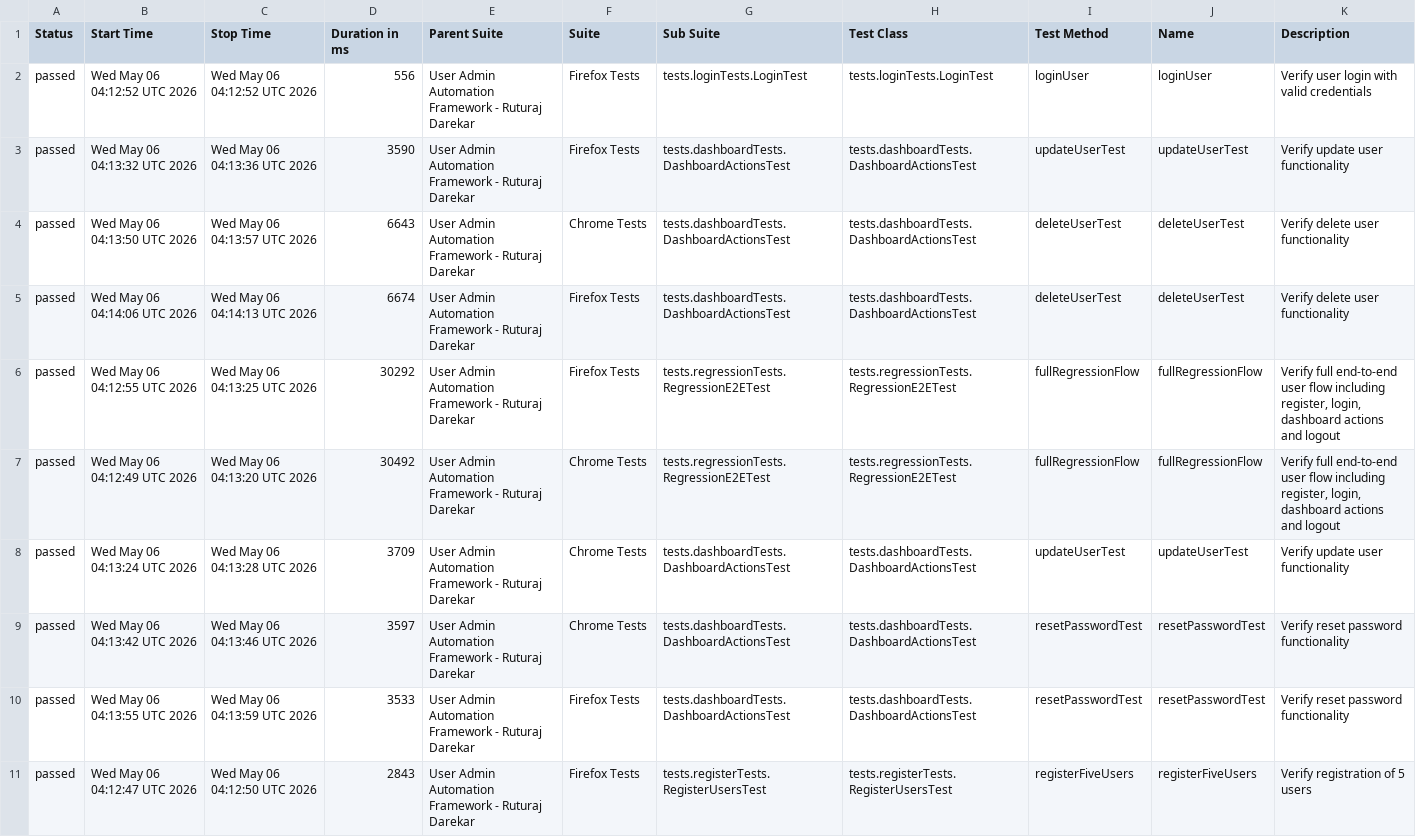
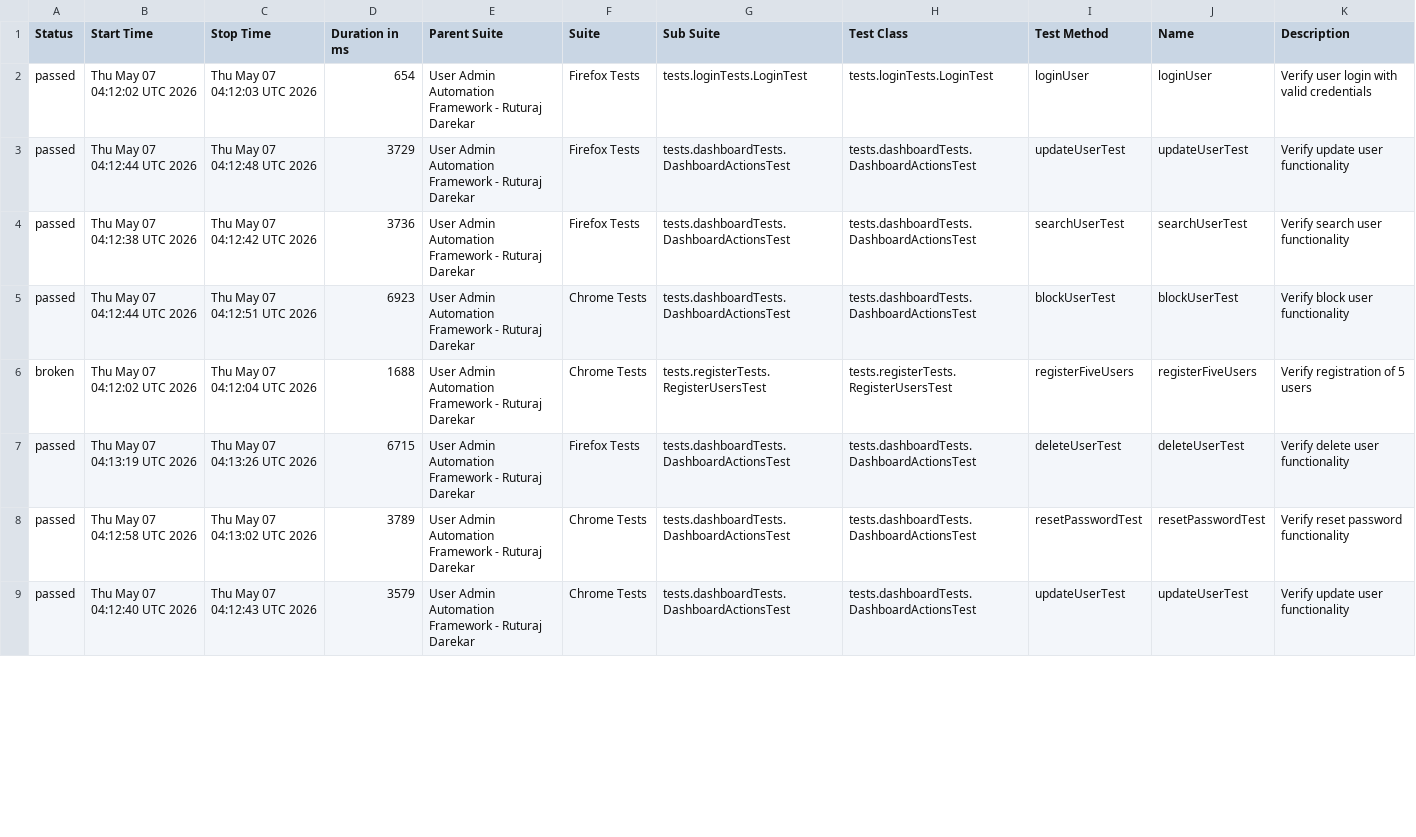
Before and after one commit to Ruturaj0861/user-admin-automation, a CSV file: data/suites.csv, drawn as a sheet; only a part is shown; the diff covers the shown part only.

```diff
--- a/data/suites.csv
+++ b/data/suites.csv
@@ -1,11 +1,9 @@
 "Status","Start Time","Stop Time","Duration in ms","Parent Suite","Suite","Sub Suite","Test Class","Test Method","Name","Description"
-"passed","Wed May 06 04:12:52 UTC 2026","Wed May 06 04:12:52 UTC 2026","556","User Admin Automation Framework - Ruturaj Darekar","Firefox Tests","tests.loginTests.LoginTest","tests.loginTests.LoginTest","loginUser","loginUser","Verify user login with valid credentials"
-"passed","Wed May 06 04:13:32 UTC 2026","Wed May 06 04:13:36 UTC 2026","3590","User Admin Automation Framework - Ruturaj Darekar","Firefox Tests","tests.dashboardTests.DashboardActionsTest","tests.dashboardTests.DashboardActionsTest","updateUserTest","updateUserTest","Verify update user functionality"
-"passed","Wed May 06 04:13:50 UTC 2026","Wed May 06 04:13:57 UTC 2026","6643","User Admin Automation Framework - Ruturaj Darekar","Chrome Tests","tests.dashboardTests.DashboardActionsTest","tests.dashboardTests.DashboardActionsTest","deleteUserTest","deleteUserTest","Verify delete user functionality"
-"passed","Wed May 06 04:14:06 UTC 2026","Wed May 06 04:14:13 UTC 2026","6674","User Admin Automation Framework - Ruturaj Darekar","Firefox Tests","tests.dashboardTests.DashboardActionsTest","tests.dashboardTests.DashboardActionsTest","deleteUserTest","deleteUserTest","Verify delete user functionality"
-"passed","Wed May 06 04:12:55 UTC 2026","Wed May 06 04:13:25 UTC 2026","30292","User Admin Automation Framework - Ruturaj Darekar","Firefox Tests","tests.regressionTests.RegressionE2ETest","tests.regressionTests.RegressionE2ETest","fullRegressionFlow","fullRegressionFlow","Verify full end-to-end user flow including register, login, dashboard actions and logout"
-"passed","Wed May 06 04:12:49 UTC 2026","Wed May 06 04:13:20 UTC 2026","30492","User Admin Automation Framework - Ruturaj Darekar","Chrome Tests","tests.regressionTests.RegressionE2ETest","tests.regressionTests.RegressionE2ETest","fullRegressionFlow","fullRegressionFlow","Verify full end-to-end user flow including register, login, dashboard actions and logout"
-"passed","Wed May 06 04:13:24 UTC 2026","Wed May 06 04:13:28 UTC 2026","3709","User Admin Automation Framework - Ruturaj Darekar","Chrome Tests","tests.dashboardTests.DashboardActionsTest","tests.dashboardTests.DashboardActionsTest","updateUserTest","updateUserTest","Verify update user functionality"
-"passed","Wed May 06 04:13:42 UTC 2026","Wed May 06 04:13:46 UTC 2026","3597","User Admin Automation Framework - Ruturaj Darekar","Chrome Tests","tests.dashboardTests.DashboardActionsTest","tests.dashboardTests.DashboardActionsTest","resetPasswordTest","resetPasswordTest","Verify reset password functionality"
-"passed","Wed May 06 04:13:55 UTC 2026","Wed May 06 04:13:59 UTC 2026","3533","User Admin Automation Framework - Ruturaj Darekar","Firefox Tests","tests.dashboardTests.DashboardActionsTest","tests.dashboardTests.DashboardActionsTest","resetPasswordTest","resetPasswordTest","Verify reset password functionality"
-"passed","Wed May 06 04:12:47 UTC 2026","Wed May 06 04:12:50 UTC 2026","2843","User Admin Automation Framework - Ruturaj Darekar","Firefox Tests","tests.registerTests.RegisterUsersTest","tests.registerTests.RegisterUsersTest","registerFiveUsers","registerFiveUsers","Verify registration of 5 users"
+"passed","Thu May 07 04:12:02 UTC 2026","Thu May 07 04:12:03 UTC 2026","654","User Admin Automation Framework - Ruturaj Darekar","Firefox Tests","tests.loginTests.LoginTest","tests.loginTests.LoginTest","loginUser","loginUser","Verify user login with valid credentials"
+"passed","Thu May 07 04:12:44 UTC 2026","Thu May 07 04:12:48 UTC 2026","3729","User Admin Automation Framework - Ruturaj Darekar","Firefox Tests","tests.dashboardTests.DashboardActionsTest","tests.dashboardTests.DashboardActionsTest","updateUserTest","updateUserTest","Verify update user functionality"
+"passed","Thu May 07 04:12:38 UTC 2026","Thu May 07 04:12:42 UTC 2026","3736","User Admin Automation Framework - Ruturaj Darekar","Firefox Tests","tests.dashboardTests.DashboardActionsTest","tests.dashboardTests.DashboardActionsTest","searchUserTest","searchUserTest","Verify search user functionality"
+"passed","Thu May 07 04:12:44 UTC 2026","Thu May 07 04:12:51 UTC 2026","6923","User Admin Automation Framework - Ruturaj Darekar","Chrome Tests","tests.dashboardTests.DashboardActionsTest","tests.dashboardTests.DashboardActionsTest","blockUserTest","blockUserTest","Verify block user functionality"
+"broken","Thu May 07 04:12:02 UTC 2026","Thu May 07 04:12:04 UTC 2026","1688","User Admin Automation Framework - Ruturaj Darekar","Chrome Tests","tests.registerTests.RegisterUsersTest","tests.registerTests.RegisterUsersTest","registerFiveUsers","registerFiveUsers","Verify registration of 5 users"
+"passed","Thu May 07 04:13:19 UTC 2026","Thu May 07 04:13:26 UTC 2026","6715","User Admin Automation Framework - Ruturaj Darekar","Firefox Tests","tests.dashboardTests.DashboardActionsTest","tests.dashboardTests.DashboardActionsTest","deleteUserTest","deleteUserTest","Verify delete user functionality"
+"passed","Thu May 07 04:12:58 UTC 2026","Thu May 07 04:13:02 UTC 2026","3789","User Admin Automation Framework - Ruturaj Darekar","Chrome Tests","tests.dashboardTests.DashboardActionsTest","tests.dashboardTests.DashboardActionsTest","resetPasswordTest","resetPasswordTest","Verify reset password functionality"
+"passed","Thu May 07 04:12:40 UTC 2026","Thu May 07 04:12:43 UTC 2026","3579","User Admin Automation Framework - Ruturaj Darekar","Chrome Tests","tests.dashboardTests.DashboardActionsTest","tests.dashboardTests.DashboardActionsTest","updateUserTest","updateUserTest","Verify update user functionality"
```
Also changed, not shown: 4 added rows, 2 removed rows and 28 edited cells elsewhere in this file, data/behaviors.csv, 55 other files.
